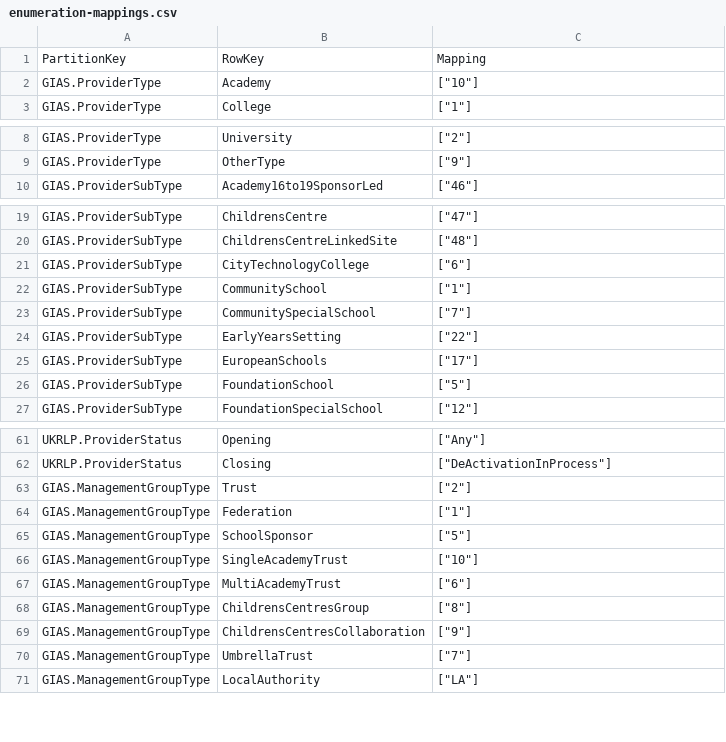
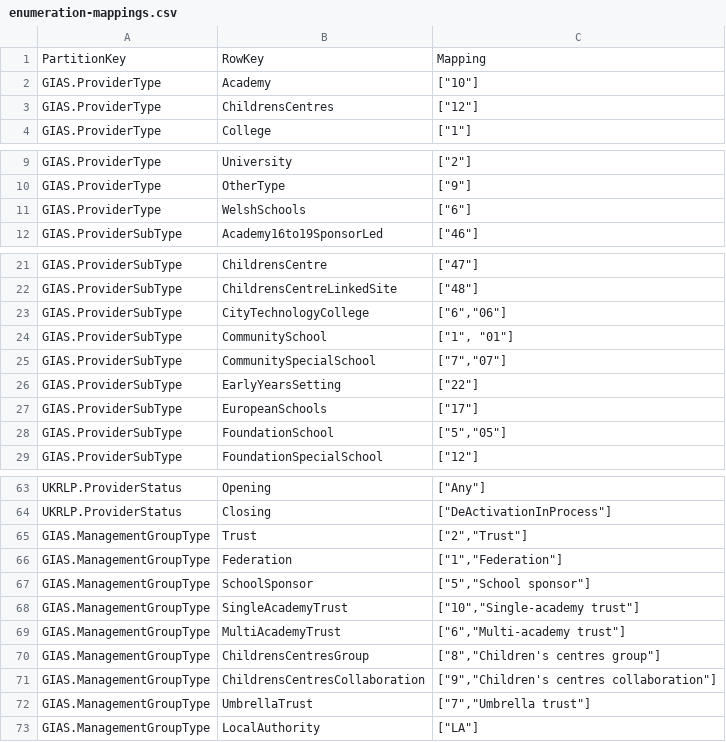
Before and after one commit to DFE-Digital/spi-translation, a CSV file: data/enumeration-mappings.csv, drawn as a sheet; only a part is shown, gaps mark what is left out; the diff covers the shown part only.

Commit message:
Add more missing translations

```diff
--- a/data/enumeration-mappings.csv
+++ b/data/enumeration-mappings.csv
@@ -2,2 +2,3 @@
 GIAS.ProviderType,Academy,"[""10""]"
+GIAS.ProviderType,ChildrensCentres,"[""12""]"
 GIAS.ProviderType,College,"[""1""]"
@@ -9,2 +10,3 @@ GIAS.ProviderType,University,"[""2""]"
 GIAS.ProviderType,OtherType,"[""9""]"
+GIAS.ProviderType,WelshSchools,"[""6""]"
 GIAS.ProviderSubType,Academy16to19SponsorLed,"[""46""]"
@@ -20,8 +22,8 @@ GIAS.ProviderSubType,ChildrensCentre,"[""47""]"
 GIAS.ProviderSubType,ChildrensCentreLinkedSite,"[""48""]"
-GIAS.ProviderSubType,CityTechnologyCollege,"[""6""]"
-GIAS.ProviderSubType,CommunitySchool,"[""1""]"
-GIAS.ProviderSubType,CommunitySpecialSchool,"[""7""]"
+GIAS.ProviderSubType,CityTechnologyCollege,"[""6"",""06""]"
+GIAS.ProviderSubType,CommunitySchool,"[""1"", ""01""]"
+GIAS.ProviderSubType,CommunitySpecialSchool,"[""7"",""07""]"
 GIAS.ProviderSubType,EarlyYearsSetting,"[""22""]"
 GIAS.ProviderSubType,EuropeanSchools,"[""17""]"
-GIAS.ProviderSubType,FoundationSchool,"[""5""]"
+GIAS.ProviderSubType,FoundationSchool,"[""5"",""05""]"
 GIAS.ProviderSubType,FoundationSpecialSchool,"[""12""]"
@@ -62,10 +64,10 @@ UKRLP.ProviderStatus,Opening,"[""Any""]"
 UKRLP.ProviderStatus,Closing,"[""DeActivationInProcess""]"
-GIAS.ManagementGroupType,Trust,"[""2""]"
-GIAS.ManagementGroupType,Federation,"[""1""]"
-GIAS.ManagementGroupType,SchoolSponsor,"[""5""]"
-GIAS.ManagementGroupType,SingleAcademyTrust,"[""10""]"
-GIAS.ManagementGroupType,MultiAcademyTrust,"[""6""]"
-GIAS.ManagementGroupType,ChildrensCentresGroup,"[""8""]"
-GIAS.ManagementGroupType,ChildrensCentresCollaboration,"[""9""]"
-GIAS.ManagementGroupType,UmbrellaTrust,"[""7""]"
+GIAS.ManagementGroupType,Trust,"[""2"",""Trust""]"
+GIAS.ManagementGroupType,Federation,"[""1"",""Federation""]"
+GIAS.ManagementGroupType,SchoolSponsor,"[""5"",""School sponsor""]"
+GIAS.ManagementGroupType,SingleAcademyTrust,"[""10"",""Single-academy trust""]"
+GIAS.ManagementGroupType,MultiAcademyTrust,"[""6"",""Multi-academy trust""]"
+GIAS.ManagementGroupType,ChildrensCentresGroup,"[""8"",""Children's centres group""]"
+GIAS.ManagementGroupType,ChildrensCentresCollaboration,"[""9"",""Children's centres collaboration""]"
+GIAS.ManagementGroupType,UmbrellaTrust,"[""7"",""Umbrella trust""]"
 GIAS.ManagementGroupType,LocalAuthority,"[""LA""]"
```
Also changed, not shown: 4 edited cells elsewhere in this file.
